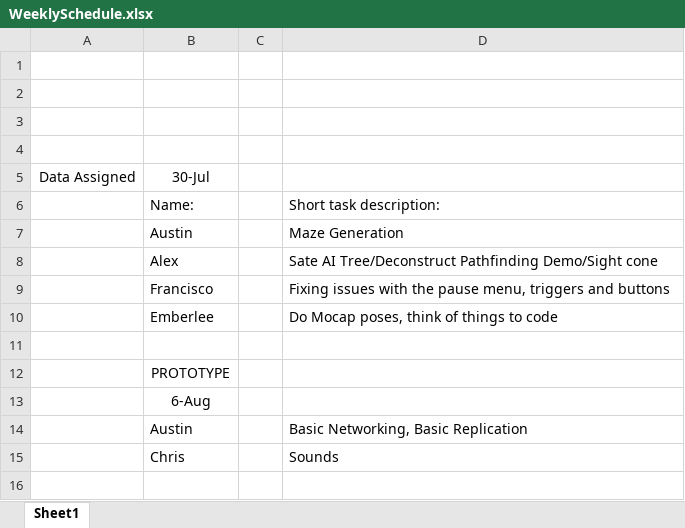
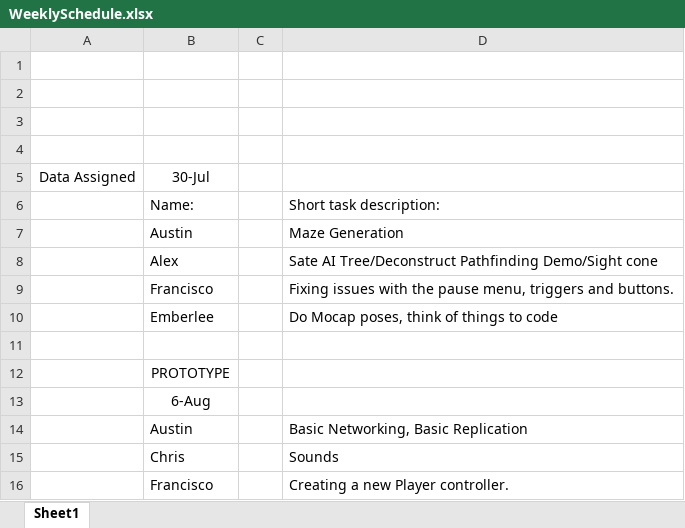
Before and after one commit to tickerdee/VGPA305, an Excel workbook: Documents/WeeklySchedule.xlsx, sheet Sheet1, drawn as a sheet; values as stored, in another font and other column widths than the file's, no borders; the diff names each change by its address in the sheet, - before the commit and + after, or states it on an @@ line.

Commit message:
Added new Week's task

```diff
--- a/Documents/WeeklySchedule.xlsx (sheet Sheet1)
+++ b/Documents/WeeklySchedule.xlsx (sheet Sheet1)
-D9: …triggers and buttons
+D9: …triggers and buttons.
+row 16:  | Francisco |  | Creating a new Player controller.
```
